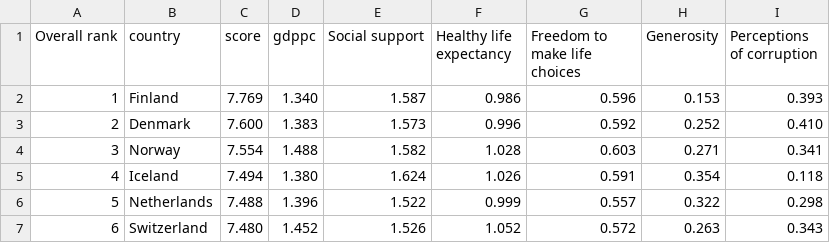
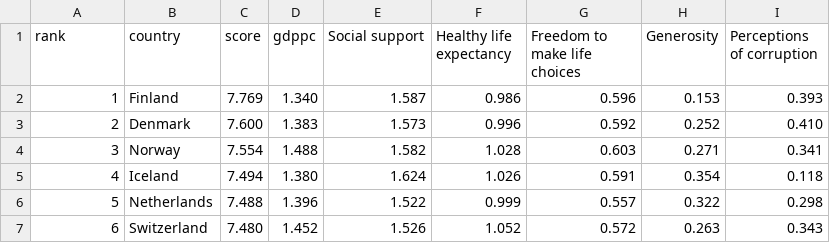
Before and after one commit to UShape/vizzyviz, a CSV file: 2019.csv, drawn as a sheet; only a part is shown.

Commit message:
Update 2019.csv

```diff
--- a/2019.csv
+++ b/2019.csv
@@ -1,2 +1,2 @@
-Overall rank,country,score,gdppc,Social support,Healthy life expectancy,Freedom to make life choices,Generosity,Perceptions of corruption
+rank,country,score,gdppc,Social support,Healthy life expectancy,Freedom to make life choices,Generosity,Perceptions of corruption
 1,Finland,7.769,1.340,1.587,0.986,0.596,0.153,0.393
```
